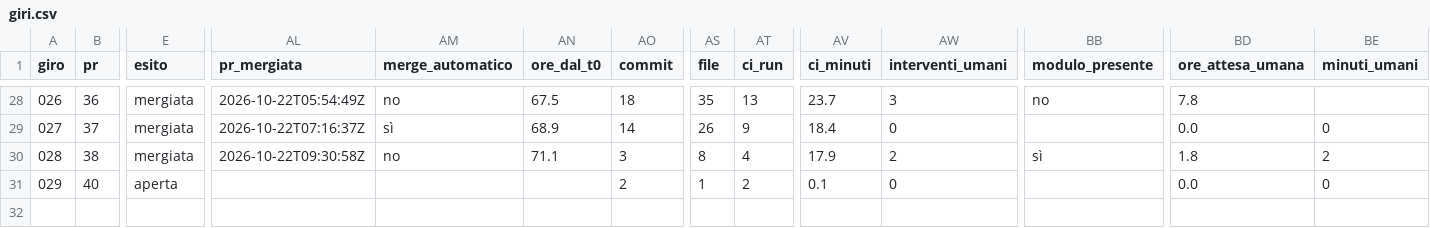
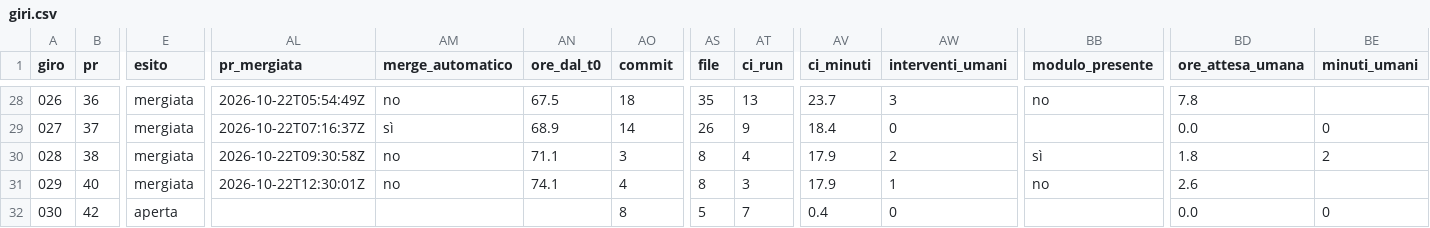
Before and after one commit to samueleniccolai-dev/planforhome, a CSV file: metrics/giri.csv, drawn as a sheet; only a part is shown, gaps mark what is left out; rows hold the shown columns only; the diff names each change by its address in the sheet, - before the commit and + after, or states it on an @@ line.

```diff
--- a/metrics/giri.csv
+++ b/metrics/giri.csv
-E31 (esito): aperta
+E31 (esito): mergiata
-AL31 (pr_mergiata): (empty)
+AL31 (pr_mergiata): 2026-10-22T12:30:01Z
-AM31 (merge_automatico): (empty)
+AM31 (merge_automatico): no
-AN31 (ore_dal_t0): (empty)
+AN31 (ore_dal_t0): 74.1
-AO31 (commit): 2
+AO31 (commit): 4
-AS31 (file): 1
+AS31 (file): 8
-AT31 (ci_run): 2
+AT31 (ci_run): 3
-AV31 (ci_minuti): 0.1
+AV31 (ci_minuti): 17.9
-AW31 (interventi_umani): 0
+AW31 (interventi_umani): 1
-BB31 (modulo_presente): (empty)
+BB31 (modulo_presente): no
-BD31 (ore_attesa_umana): 0.0
+BD31 (ore_attesa_umana): 2.6
-BE31 (minuti_umani): 0
+BE31 (minuti_umani): (empty)
+row 32: 030 | 42 | aperta |  |  |  | 8 | 5 | 7 | 0.4 | 0 |  | 0.0 | 0
```
Also changed, not shown: 6 other files.
